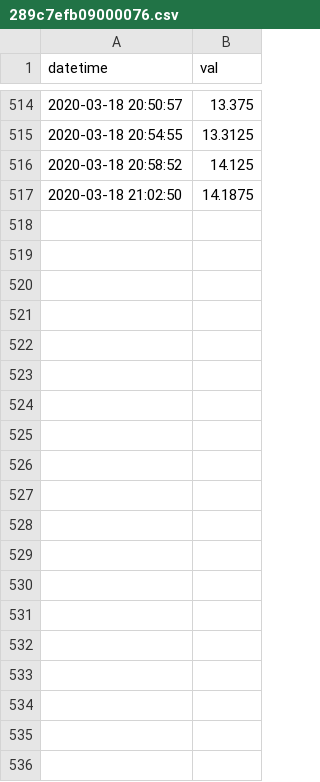
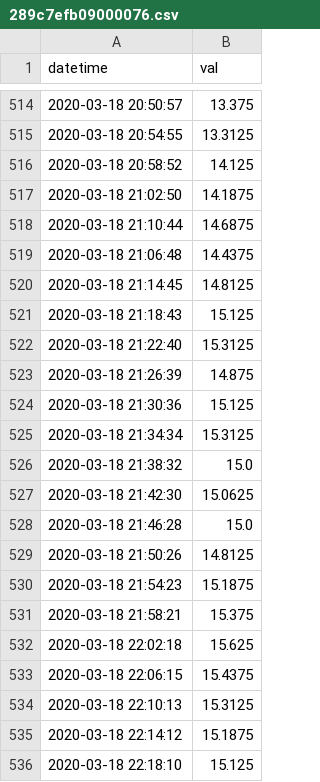
Before and after one commit to publicsensors/PublicSensorsData, a CSV file: 289c7efb09000076.csv, drawn as a sheet; only a part is shown, gaps mark what is left out; the diff covers the shown part only.

Commit message:
Additional data

```diff
--- a/289c7efb09000076.csv
+++ b/289c7efb09000076.csv
@@ -517 +517,20 @@ datetime,val
 2020-03-18 21:02:50,14.1875
+2020-03-18 21:10:44,14.6875
+2020-03-18 21:06:48,14.4375
+2020-03-18 21:14:45,14.8125
+2020-03-18 21:18:43,15.125
+2020-03-18 21:22:40,15.3125
+2020-03-18 21:26:39,14.875
+2020-03-18 21:30:36,15.125
+2020-03-18 21:34:34,15.3125
+2020-03-18 21:38:32,15.0
+2020-03-18 21:42:30,15.0625
+2020-03-18 21:46:28,15.0
+2020-03-18 21:50:26,14.8125
+2020-03-18 21:54:23,15.1875
+2020-03-18 21:58:21,15.375
+2020-03-18 22:02:18,15.625
+2020-03-18 22:06:15,15.4375
+2020-03-18 22:10:13,15.3125
+2020-03-18 22:14:12,15.1875
+2020-03-18 22:18:10,15.125
```
Also changed, not shown: 44 added rows elsewhere in this file, 28263ffc0900001c.csv, 288474fc090000b7.csv, 2 other files.
